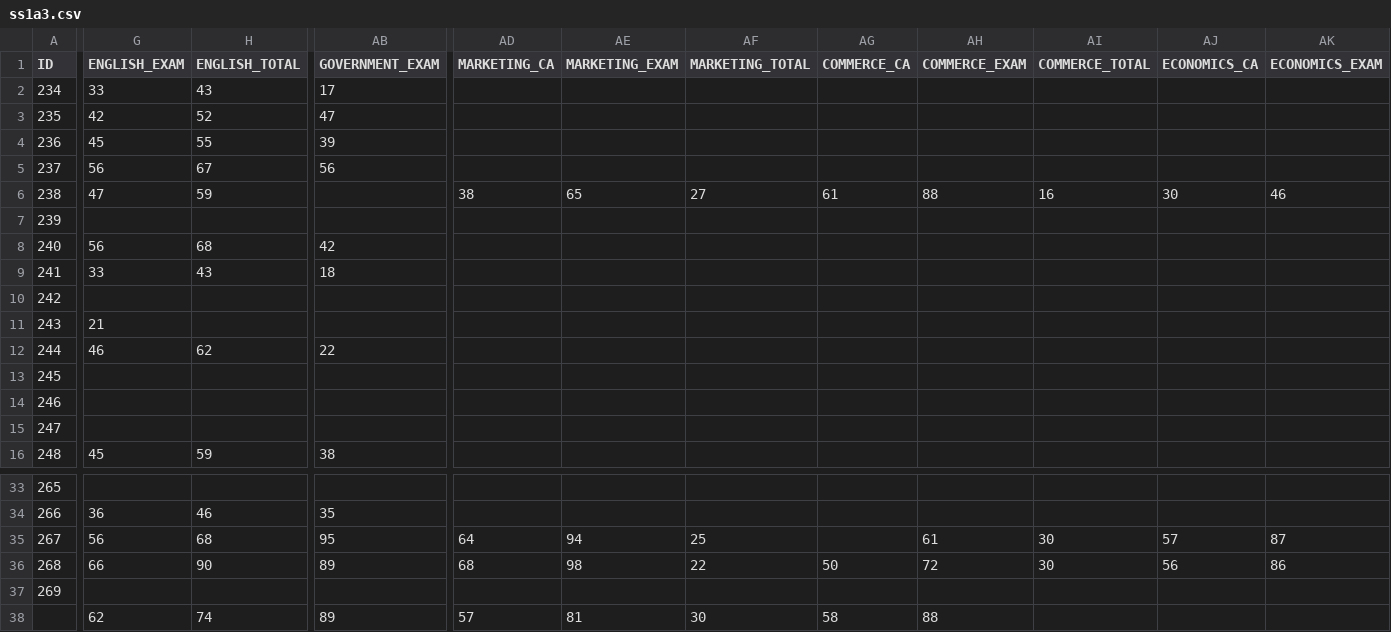
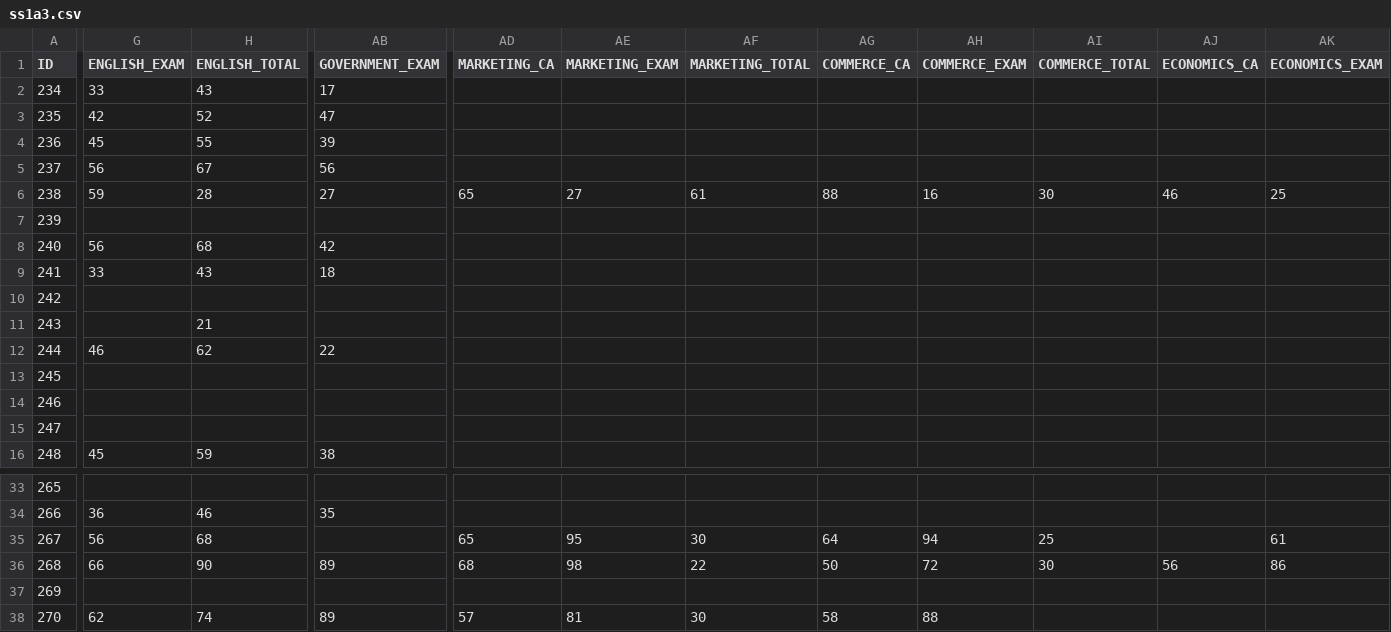
Before and after one commit to artificialiman/Teacher-care, a CSV file: ss1a3.csv, drawn as a sheet; only a part is shown, gaps mark what is left out; the diff covers the shown part only; the diff names each change by its address in the sheet, - before the commit and + after, or states it on an @@ line.

Commit message:
Add files via upload

```diff
--- a/ss1a3.csv
+++ b/ss1a3.csv
-G6 (ENGLISH_EXAM): 47
+G6 (ENGLISH_EXAM): 59
-H6 (ENGLISH_TOTAL): 59
+H6 (ENGLISH_TOTAL): 28
-AB6 (GOVERNMENT_EXAM): (empty)
+AB6 (GOVERNMENT_EXAM): 27
-AD6 (MARKETING_CA): 38
+AD6 (MARKETING_CA): 65
-AE6 (MARKETING_EXAM): 65
+AE6 (MARKETING_EXAM): 27
-AF6 (MARKETING_TOTAL): 27
+AF6 (MARKETING_TOTAL): 61
-AG6 (COMMERCE_CA): 61
+AG6 (COMMERCE_CA): 88
-AH6 (COMMERCE_EXAM): 88
+AH6 (COMMERCE_EXAM): 16
-AI6 (COMMERCE_TOTAL): 16
+AI6 (COMMERCE_TOTAL): 30
-AJ6 (ECONOMICS_CA): 30
+AJ6 (ECONOMICS_CA): 46
-AK6 (ECONOMICS_EXAM): 46
+AK6 (ECONOMICS_EXAM): 25
-G11 (ENGLISH_EXAM): 21
+G11 (ENGLISH_EXAM): (empty)
-H11 (ENGLISH_TOTAL): (empty)
+H11 (ENGLISH_TOTAL): 21
-AB35 (GOVERNMENT_EXAM): 95
+AB35 (GOVERNMENT_EXAM): (empty)
-AD35 (MARKETING_CA): 64
+AD35 (MARKETING_CA): 65
-AE35 (MARKETING_EXAM): 94
+AE35 (MARKETING_EXAM): 95
-AF35 (MARKETING_TOTAL): 25
+AF35 (MARKETING_TOTAL): 30
-AG35 (COMMERCE_CA): (empty)
+AG35 (COMMERCE_CA): 64
-AH35 (COMMERCE_EXAM): 61
+AH35 (COMMERCE_EXAM): 94
-AI35 (COMMERCE_TOTAL): 30
+AI35 (COMMERCE_TOTAL): 25
-AJ35 (ECONOMICS_CA): 57
+AJ35 (ECONOMICS_CA): (empty)
-AK35 (ECONOMICS_EXAM): 87
+AK35 (ECONOMICS_EXAM): 61
-A38 (ID): (empty)
+A38 (ID): 270
```
Also changed, not shown: 21 edited cells elsewhere in this file.
